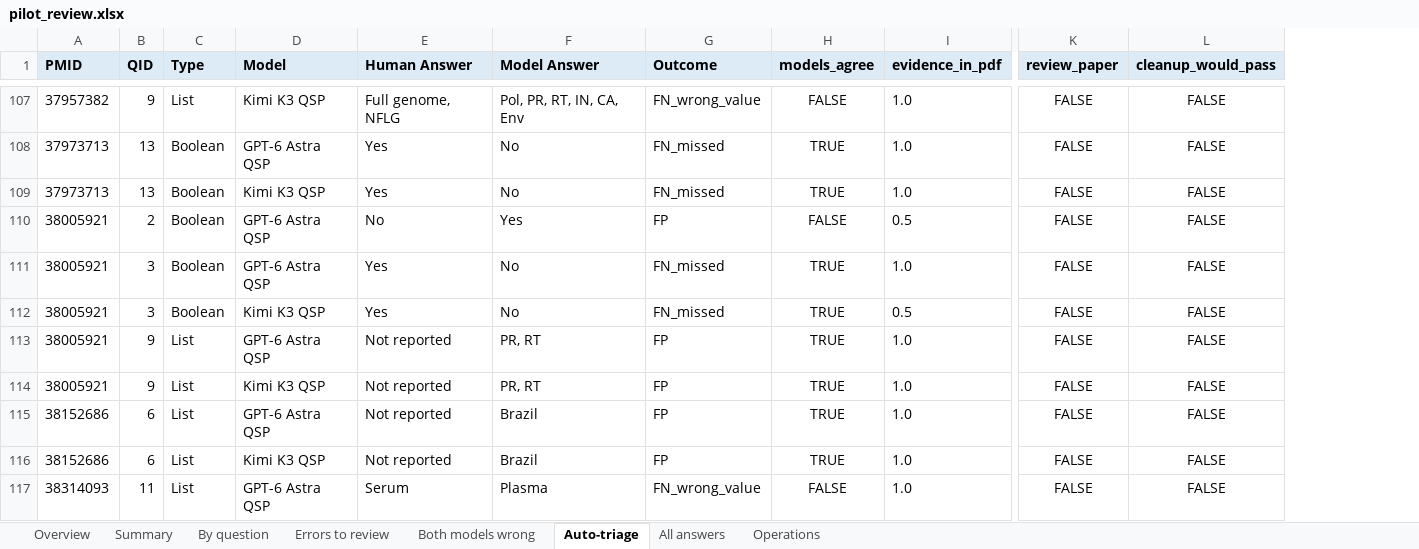
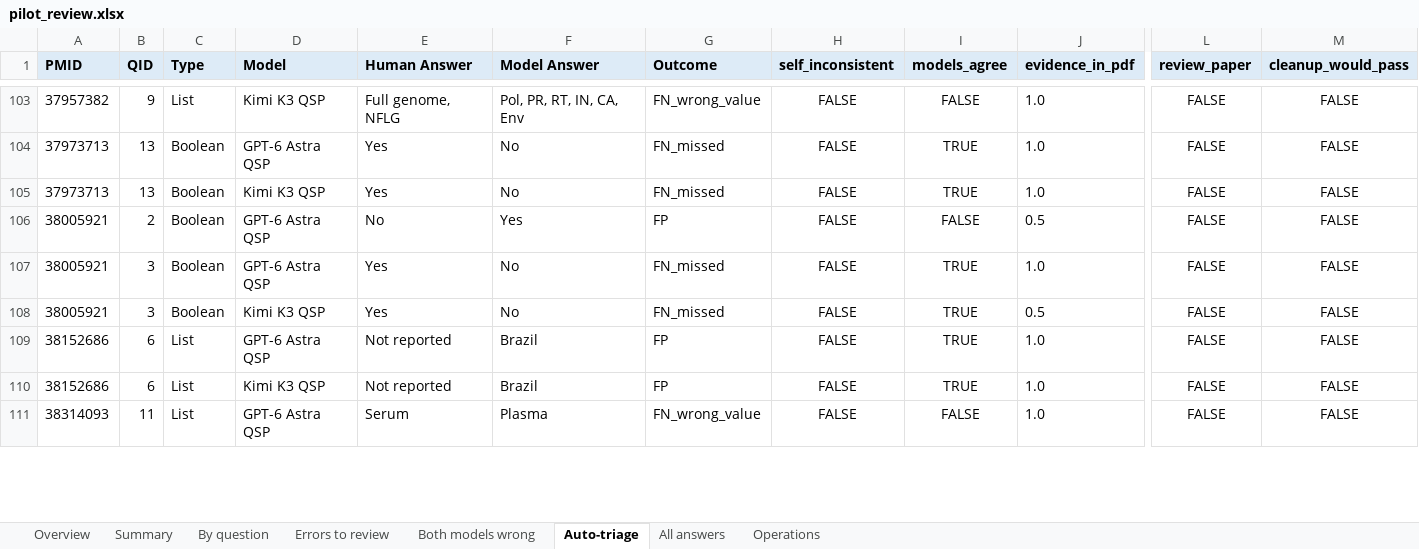
Before and after one commit to hivdb/chat_HIVDB_paper, an Excel workbook: frontier_compare/results/pilot_review.xlsx, sheet Auto-triage, drawn as a sheet; only a part is shown, gaps mark what is left out; values as stored, in another font and other column widths than the file's, no borders; removed rows and columns are numbered as before the commit, all else as after; rows hold the shown columns only; the diff covers the shown part only; the diff names each change by its address in the sheet, - before the commit and + after, or states it on an @@ line.

```diff
--- a/frontier_compare/results/pilot_review.xlsx (sheet Auto-triage)
+++ b/frontier_compare/results/pilot_review.xlsx (sheet Auto-triage)
+column H (self_inconsistent), rows 103-111: all FALSE
-row 113: 38005921 | 9 | List | GPT-6 Astra QSP | Not reported | PR, RT | FP | TRUE | 1.0 | FALSE | FALSE
-row 114: 38005921 | 9 | List | Kimi K3 QSP | Not reported | PR, RT | FP | TRUE | 1.0 | FALSE | FALSE
```
Also changed, not shown: 17 added rows and 15 removed rows elsewhere in this sheet, 4 other files.
